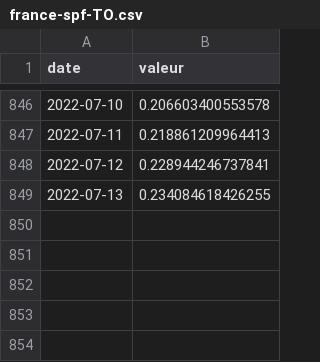
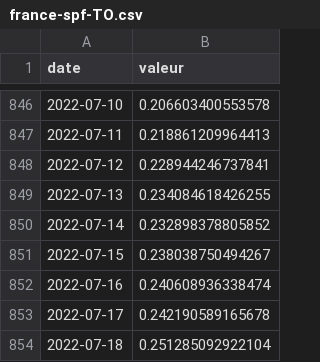
Before and after one commit to vaxelben/covid-19-data-france, a CSV file: data/france-spf-TO.csv, drawn as a sheet; only a part is shown, gaps mark what is left out.

```diff
--- a/data/france-spf-TO.csv
+++ b/data/france-spf-TO.csv
@@ -849 +849,6 @@ date,valeur
 2022-07-13,0.234084618426255
+2022-07-14,0.232898378805852
+2022-07-15,0.238038750494267
+2022-07-16,0.240608936338474
+2022-07-17,0.242190589165678
+2022-07-18,0.251285092922104
```
Also changed, not shown: data/france-spf-tx_incid.csv, data/france-spf-tx_pos.csv, 6 other files.
